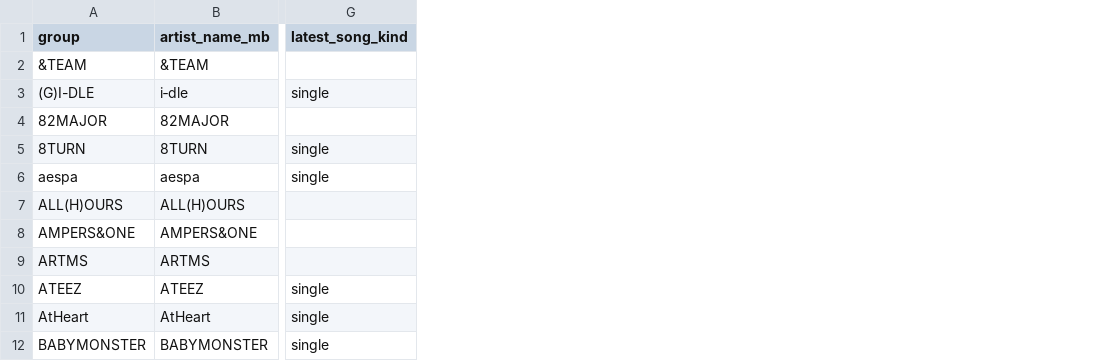
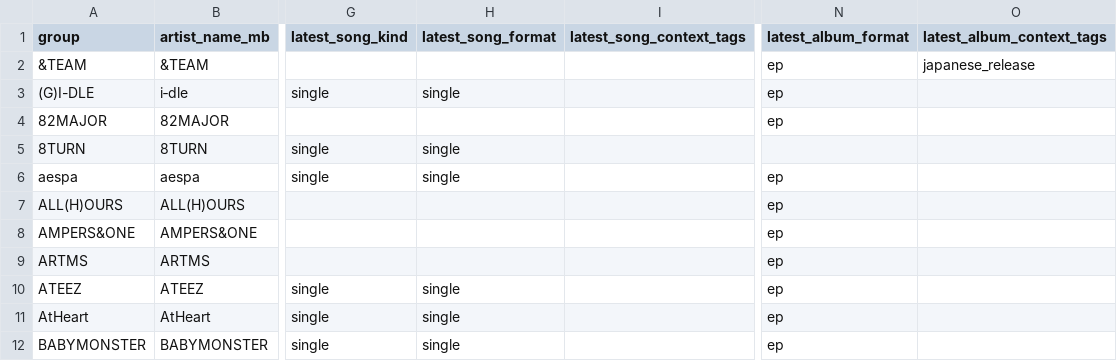
Before and after one commit to iAmSomething/idol-song-app, a CSV file: group_latest_release_since_2025-06-01_mb.csv, drawn as a sheet; only a part is shown, gaps mark what is left out; the diff names each change by its address in the sheet, - before the commit and + after, or states it on an @@ line.

Commit message:
feat: add richer release classification tags for comeback context (#62)

```diff
--- a/group_latest_release_since_2025-06-01_mb.csv
+++ b/group_latest_release_since_2025-06-01_mb.csv
+column H (latest_song_format), rows 3-12: single |  | single | single |  |  |  | single | single | single
+column I (latest_song_context_tags), empty
+column N (latest_album_format), rows 2-12: ep | ep | ep |  | ep | ep | ep | ep | ep | ep | ep
+column O (latest_album_context_tags), row 2: japanese_release
```
Also changed, not shown: upcoming_release_candidates.csv, 10 other files.
